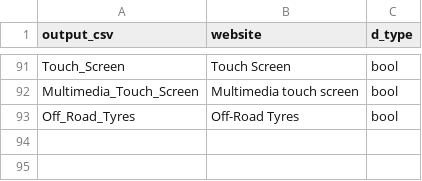
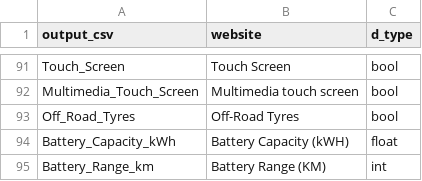
Before and after one commit to Mostafa-M-Abla/car-advisor-chatbot, a CSV file: web_scrapper/features_mapping.csv, drawn as a sheet; only a part is shown, gaps mark what is left out; the diff names each change by its address in the sheet, - before the commit and + after, or states it on an @@ line.

Commit message:
Added battery capacity and range

```diff
--- a/web_scrapper/features_mapping.csv
+++ b/web_scrapper/features_mapping.csv
+row 94: Battery_Capacity_kWh | Battery Capacity (kWH) | float
+row 95: Battery_Range_km | Battery Range (KM) | int
```
